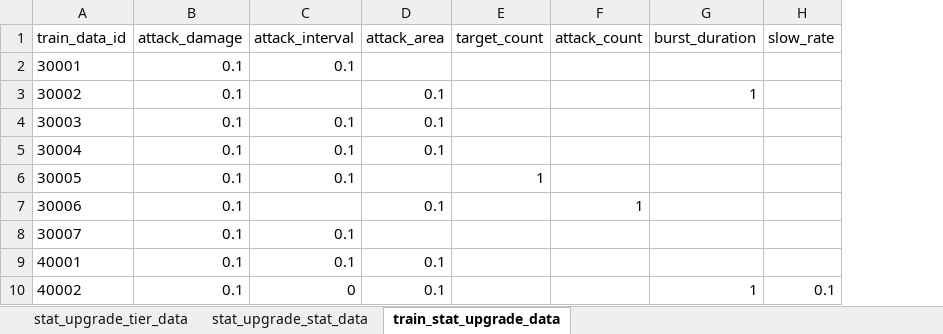
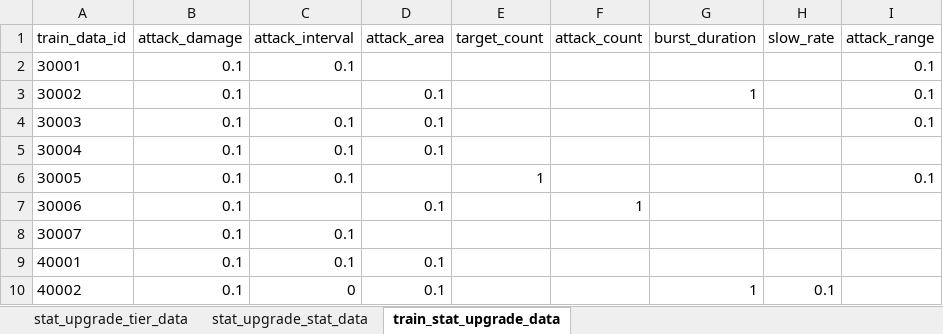
Before and after one commit to cumic06/TrainDefense, an Excel workbook: Assets/02_Resources/Data/StatUpgradeData.xlsx, sheet train_stat_upgrade_data, drawn as a sheet; values as stored, in another font and other column widths than the file's, no borders; the diff names each change by its address in the sheet, - before the commit and + after, or states it on an @@ line.

```diff
--- a/Assets/02_Resources/Data/StatUpgradeData.xlsx (sheet train_stat_upgrade_data)
+++ b/Assets/02_Resources/Data/StatUpgradeData.xlsx (sheet train_stat_upgrade_data)
+column I (attack_range), rows 2-6: 0.1 | 0.1 | 0.1 |  | 0.1
```
Also changed, not shown: sheet stat_upgrade_stat_data, 3 other files.
